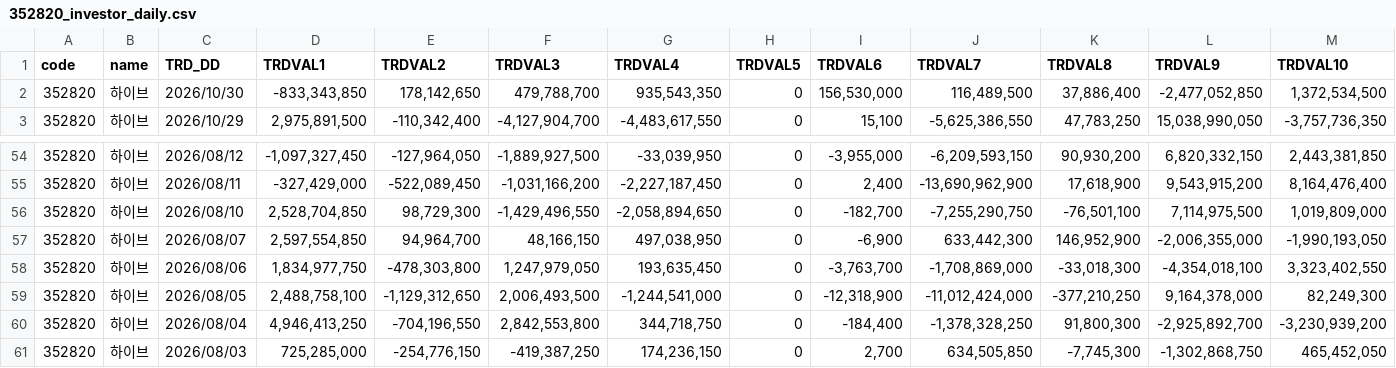
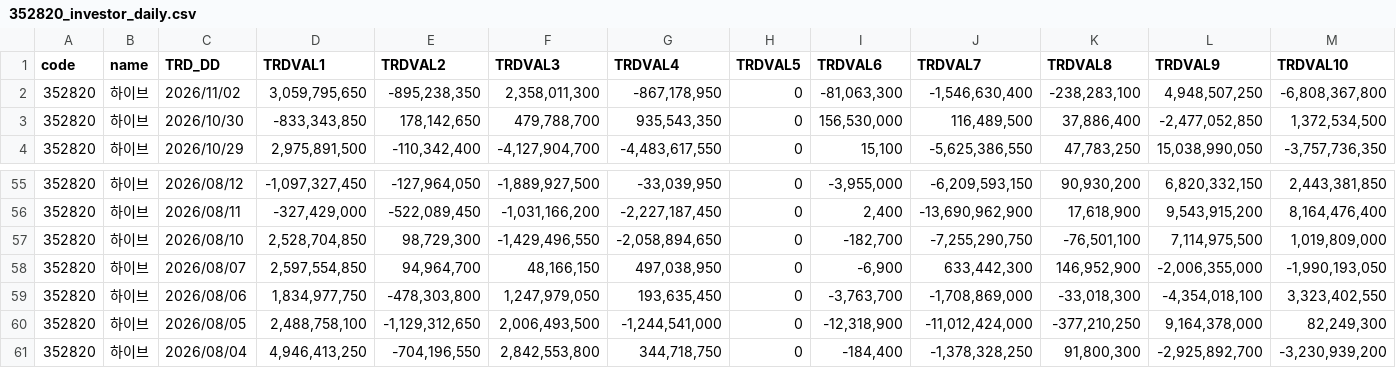
Before and after one commit to pures-lab/kal-flows, a CSV file: data/krx/352820_investor_daily.csv, drawn as a sheet; only a part is shown, gaps mark what is left out; removed rows and columns are numbered as before the commit, all else as after; rows hold the shown columns only; the diff names each change by its address in the sheet, - before the commit and + after, or states it on an @@ line.

```diff
--- a/data/krx/352820_investor_daily.csv
+++ b/data/krx/352820_investor_daily.csv
+row 2: 352820 | 하이브 | 2026/11/02 | 3,059,795,650 | -895,238,350 | 2,358,011,300 | -867,178,950 | 0 | -81,063,300 | -1,546,630,400 | -238,283,100 | 4,948,507,250 | -6,808,367,800
-row 61: 352820 | 하이브 | 2026/08/03 | 725,285,000 | -254,776,150 | -419,387,250 | 174,236,150 | 0 | 2,700 | 634,505,850 | -7,745,300 | -1,302,868,750 | 465,452,050
```
Also changed, not shown: data/krx/003490_investor_daily.csv, data/krx/rank_KSQ_foreign.csv, 41 other files.
